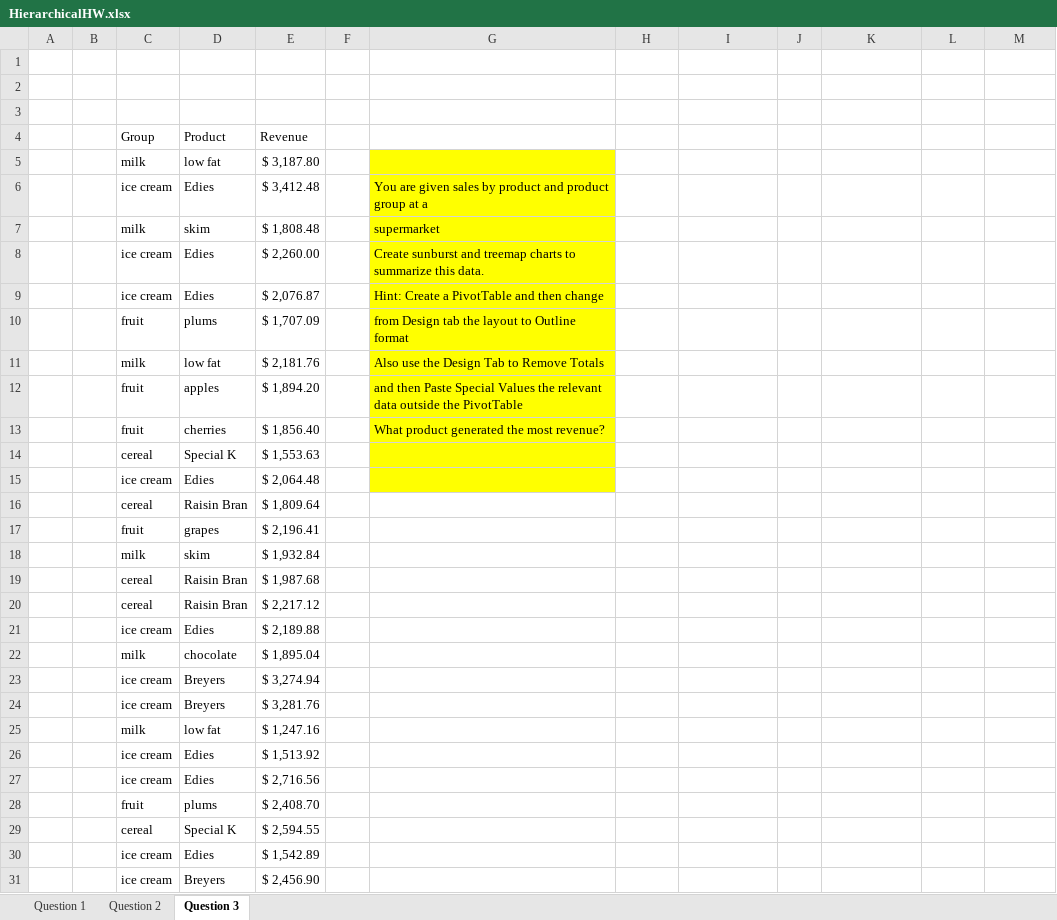
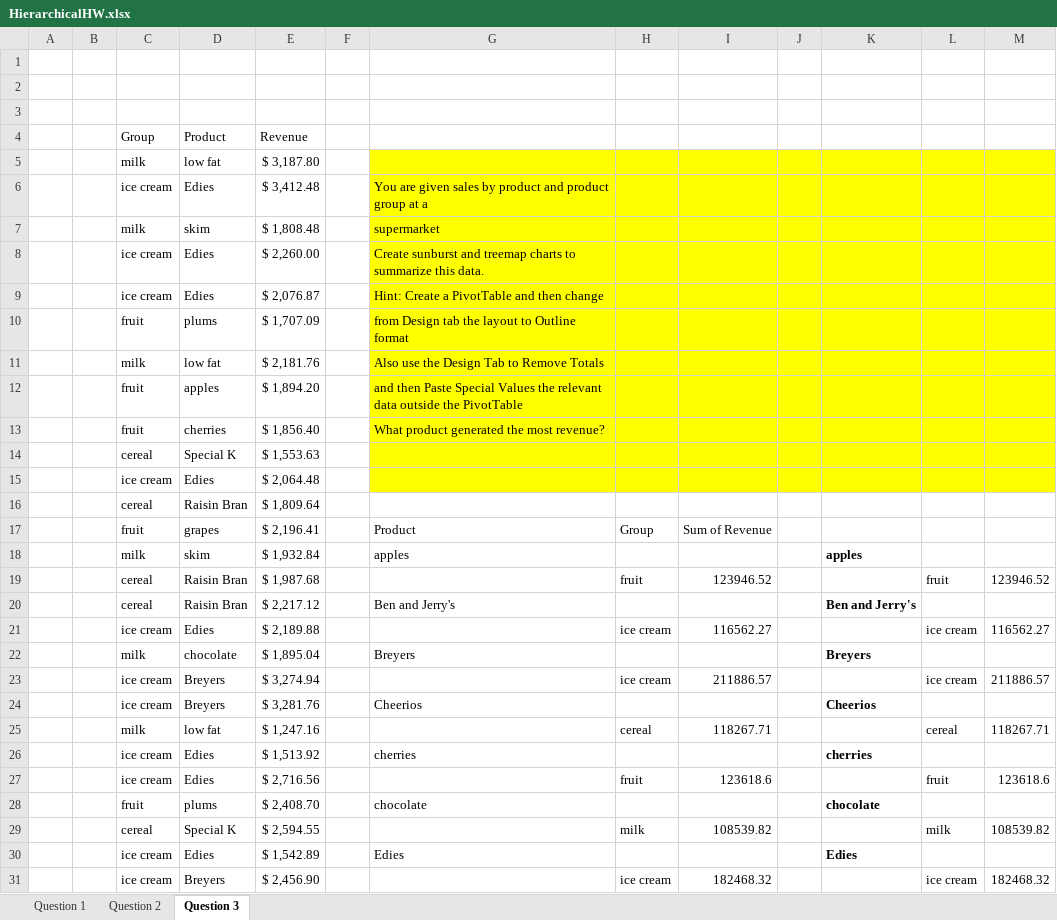
Before and after one commit to umbersar/datasc, an Excel workbook: Essential Statistics for Data Analysis using Excel/Module1Homework-NEW/HierarchicalHW.xlsx, sheet Question 3, drawn as a sheet; only a part is shown; values as stored, in another font and other column widths than the file's, no borders; charts and pictures not drawn; removed rows and columns are numbered as before the commit, all else as after; the diff covers the shown part only; the diff names each change by its address in the sheet, - before the commit and + after, or states it on an @@ line.

```diff
--- a/Essential Statistics for Data Analysis using Excel/Module1Homework-NEW/HierarchicalHW.xlsx (sheet Question 3)
+++ b/Essential Statistics for Data Analysis using Excel/Module1Homework-NEW/HierarchicalHW.xlsx (sheet Question 3)
-H5:M15 fill: none
+H5:M15 fill: #FFFF00
-G17: (empty)
+G17: Product
-H17: (empty)
+H17: Group
-I17: (empty)
+I17: Sum of Revenue
-G18: (empty)
+G18: apples
-K18: (empty)
+K18: apples
-row 19:  |  | cereal | Raisin Bran | $ 1,987.68
+row 19:  |  | cereal | Raisin Bran | $ 1,987.68 |  |  | fruit | 123946.52 |  |  | fruit | 123946.52
-G20: (empty)
+G20: Ben and Jerry's
-K20: (empty)
+K20: Ben and Jerry's
-row 21:  |  | ice cream | Edies | $ 2,189.88
+row 21:  |  | ice cream | Edies | $ 2,189.88 |  |  | ice cream | 116562.27 |  |  | ice cream | 116562.27
-G22: (empty)
+G22: Breyers
-K22: (empty)
+K22: Breyers
-row 23:  |  | ice cream | Breyers | $ 3,274.94
+row 23:  |  | ice cream | Breyers | $ 3,274.94 |  |  | ice cream | 211886.57 |  |  | ice cream | 211886.57
-G24: (empty)
+G24: Cheerios
-K24: (empty)
+K24: Cheerios
-row 25:  |  | milk | low fat | $ 1,247.16
+row 25:  |  | milk | low fat | $ 1,247.16 |  |  | cereal | 118267.71 |  |  | cereal | 118267.71
-G26: (empty)
+G26: cherries
-K26: (empty)
+K26: cherries
-row 27:  |  | ice cream | Edies | $ 2,716.56
+row 27:  |  | ice cream | Edies | $ 2,716.56 |  |  | fruit | 123618.6 |  |  | fruit | 123618.6
-G28: (empty)
+G28: chocolate
-K28: (empty)
+K28: chocolate
-row 29:  |  | cereal | Special K | $ 2,594.55
+row 29:  |  | cereal | Special K | $ 2,594.55 |  |  | milk | 108539.82 |  |  | milk | 108539.82
-G30: (empty)
+G30: Edies
-K30: (empty)
+K30: Edies
-row 31:  |  | ice cream | Breyers | $ 2,456.90
+row 31:  |  | ice cream | Breyers | $ 2,456.90 |  |  | ice cream | 182468.32 |  |  | ice cream | 182468.32
```
Also changed, not shown: 7 added rows, 7 removed rows and 14 edited cells elsewhere in this sheet, charts or pictures, Essential Statistics for Data Analysis using Excel/Module1Homework-NEW/80-20RuleandParetoHW-NEW.xlsx, Essential Statistics for Data Analysis using Excel/Module1Homework-NEW/BoxplotsHW-NEW.xlsx, 28 other files.
